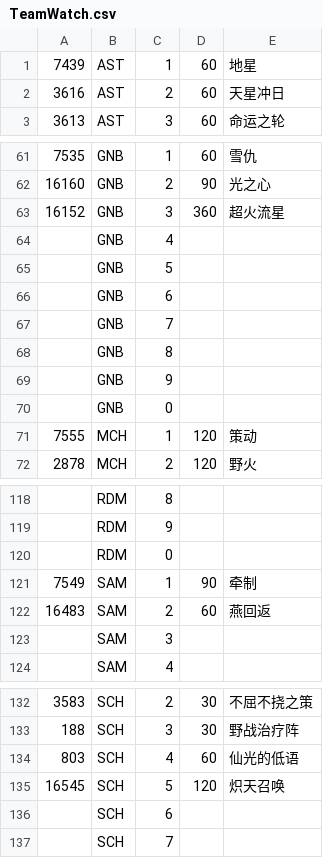
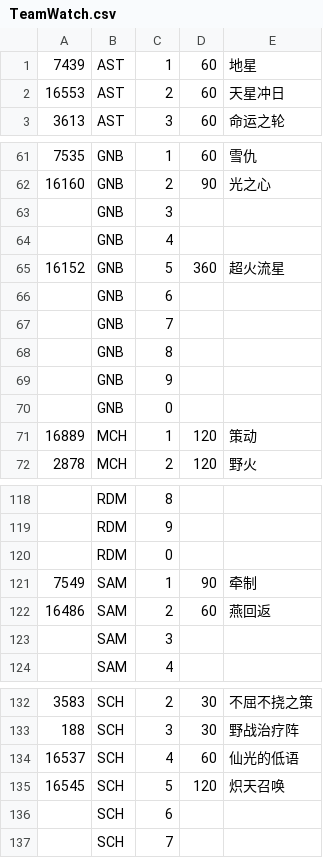
Before and after one commit to Souma-Sumire/FFXIV_Auxiliary_Tools, a CSV file: csv/TeamWatch.csv, drawn as a sheet; only a part is shown, gaps mark what is left out; the diff covers the shown part only.

Commit message:
Update

```diff
--- a/csv/TeamWatch.csv
+++ b/csv/TeamWatch.csv
@@ -1,3 +1,3 @@
 7439,AST,1,60,地星
-3616,AST,2,60,天星冲日
+16553,AST,2,60,天星冲日
 3613,AST,3,60,命运之轮
@@ -62,5 +62,5 @@
 16160,GNB,2,90,光之心
-16152,GNB,3,360,超火流星
+,GNB,3,,
 ,GNB,4,,
-,GNB,5,,
+16152,GNB,5,360,超火流星
 ,GNB,6,,
@@ -70,3 +70,3 @@
 ,GNB,0,,
-7555,MCH,1,120,策动
+16889,MCH,1,120,策动
 2878,MCH,2,120,野火
@@ -121,3 +121,3 @@
 7549,SAM,1,90,牵制
-16483,SAM,2,60,燕回返
+16486,SAM,2,60,燕回返
 ,SAM,3,,
@@ -133,3 +133,3 @@
 188,SCH,3,30,野战治疗阵
-803,SCH,4,60,仙光的低语
+16537,SCH,4,60,仙光的低语
 16545,SCH,5,120,炽天召唤
```
Also changed, not shown: 1 edited cell elsewhere in this file.
